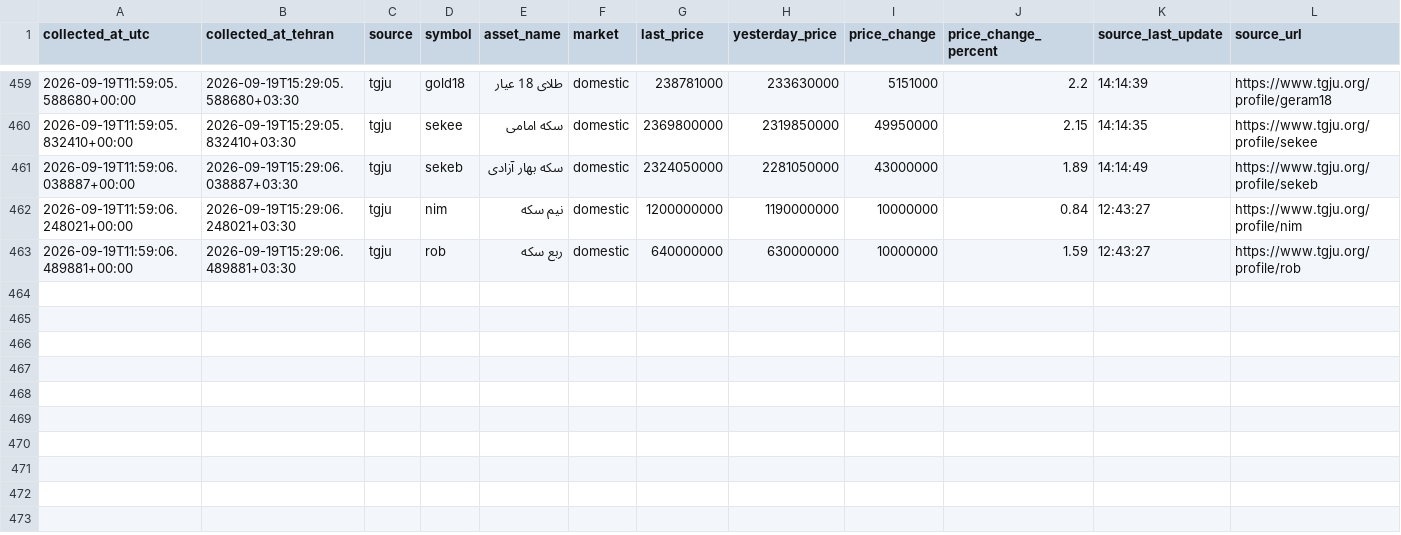
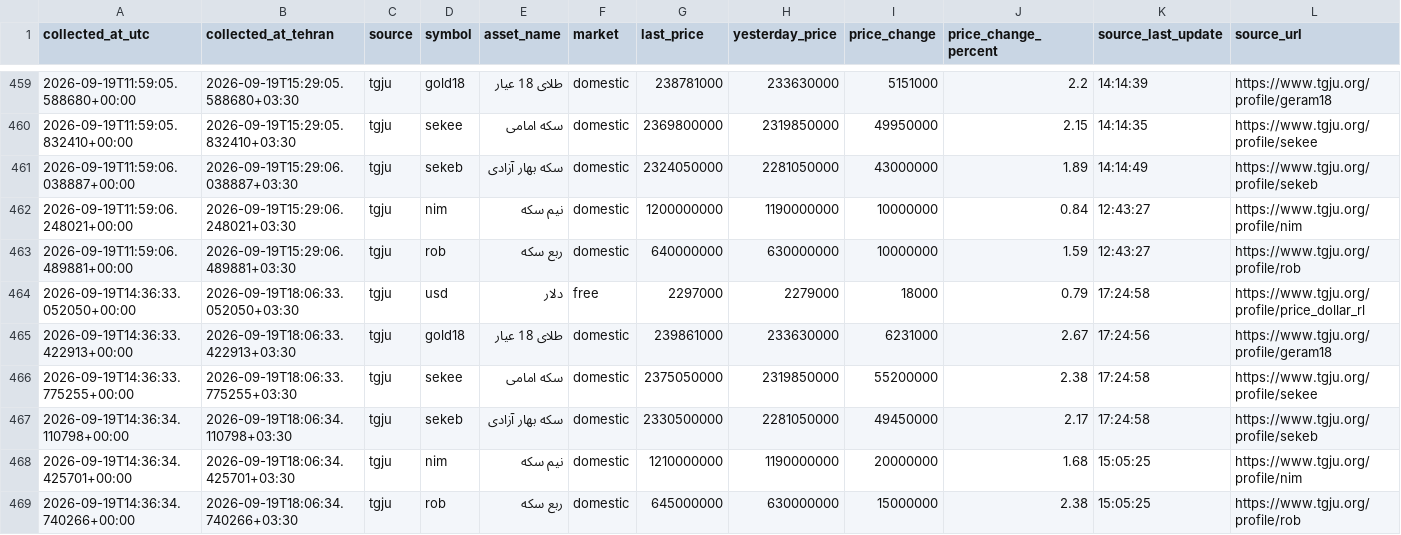
Before and after one commit to mahdi-price-monitor/price-monitor, a CSV file: data/tgju_market_history.csv, drawn as a sheet; only a part is shown, gaps mark what is left out; the diff names each change by its address in the sheet, - before the commit and + after, or states it on an @@ line.

```diff
--- a/data/tgju_market_history.csv
+++ b/data/tgju_market_history.csv
+row 464: 2026-09-19T14:36:33.052050+00:00 | 2026-09-19T18:06:33.052050+03:30 | tgju | usd | دلار | free | 2297000 | 2279000 | 18000 | 0.79 | 17:24:58 | https://www.tgju.org/profile/price_dollar_rl
+row 465: 2026-09-19T14:36:33.422913+00:00 | 2026-09-19T18:06:33.422913+03:30 | tgju | gold18 | طلای 18 عیار | domestic | 239861000 | 233630000 | 6231000 | 2.67 | 17:24:56 | https://www.tgju.org/profile/geram18
+row 466: 2026-09-19T14:36:33.775255+00:00 | 2026-09-19T18:06:33.775255+03:30 | tgju | sekee | سکه امامی | domestic | 2375050000 | 2319850000 | 55200000 | 2.38 | 17:24:58 | https://www.tgju.org/profile/sekee
+row 467: 2026-09-19T14:36:34.110798+00:00 | 2026-09-19T18:06:34.110798+03:30 | tgju | sekeb | سکه بهار آزادی | domestic | 2330500000 | 2281050000 | 49450000 | 2.17 | 17:24:58 | https://www.tgju.org/profile/sekeb
+row 468: 2026-09-19T14:36:34.425701+00:00 | 2026-09-19T18:06:34.425701+03:30 | tgju | nim | نیم سکه | domestic | 1210000000 | 1190000000 | 20000000 | 1.68 | 15:05:25 | https://www.tgju.org/profile/nim
+row 469: 2026-09-19T14:36:34.740266+00:00 | 2026-09-19T18:06:34.740266+03:30 | tgju | rob | ربع سکه | domestic | 645000000 | 630000000 | 15000000 | 2.38 | 15:05:25 | https://www.tgju.org/profile/rob
```
Also changed, not shown: data/tgju_dashboard.csv, data/tgju_market_latest.csv, 1 other file.
